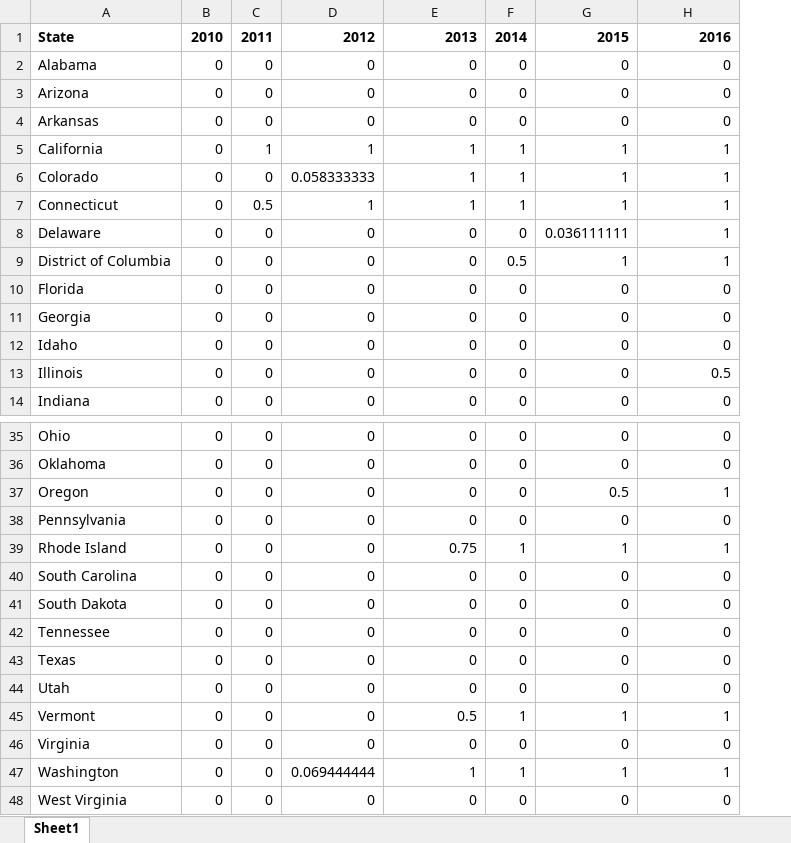
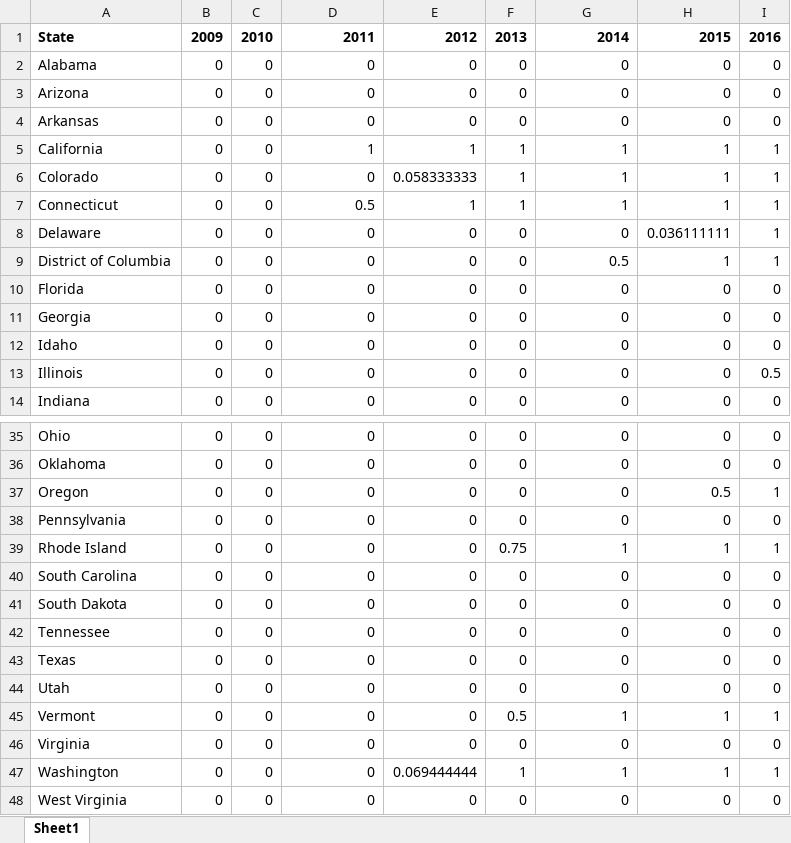
Before and after one commit to jessecwarren/Decriminalization_and_Disparities, an Excel workbook: Marijuana_Decriminilization_Status_Fraction_Of_Year_Legalized.xlsx, sheet Sheet1, drawn as a sheet; only a part is shown, gaps mark what is left out; values as stored, in another font and other column widths than the file's, no borders; the diff covers the shown part only; the diff names each change by its address in the sheet, - before the commit and + after, or states it on an @@ line.

```diff
--- a/Marijuana_Decriminilization_Status_Fraction_Of_Year_Legalized.xlsx (sheet Sheet1)
+++ b/Marijuana_Decriminilization_Status_Fraction_Of_Year_Legalized.xlsx (sheet Sheet1)
+column I, rows 1-14: 2016 | 0 | 0 | 0 | 1 | 1 | 1 | 1 | 1 | 0 | 0 | 0 | 0.5 | 0; rows 35-48: 0 | 0 | 1 | 0 | 1 | 0 | 0 | 0 | 0 | 0 | 1 | 0 | 1 | 0
-B1: 2010
+B1: 2009
-C1: 2011
+C1: 2010
-D1: 2012
+D1: 2011
-E1: 2013
+E1: 2012
-F1: 2014
+F1: 2013
-G1: 2015
+G1: 2014
-H1: 2016
+H1: 2015
-C5: 1
+C5: 0
-D6: 0.058333333
+D6: 0
-E6: 1
+E6: 0.058333333
-C7: 0.5
+C7: 0
-D7: 1
+D7: 0.5
-G8: 0.036111111
+G8: 0
-H8: 1
+H8: 0.036111111
-F9: 0.5
+F9: 0
-G9: 1
+G9: 0.5
-H13: 0.5
+H13: 0
-G37: 0.5
+G37: 0
-H37: 1
+H37: 0.5
-E39: 0.75
+E39: 0
-F39: 1
+F39: 0.75
-E45: 0.5
+E45: 0
-F45: 1
+F45: 0.5
-D47: 0.069444444
+D47: 0
-E47: 1
+E47: 0.069444444
```
Also changed, not shown: 2 edited cells elsewhere in this sheet, formulas that keep their value, Marijuana_Decriminilization_Status_Fraction_Of_Year_Legalized_by_city.xlsx, Marijuana_Decriminilization_Status_One_Equals_Legalization_Entire_Year.xlsx, 7 other files.
